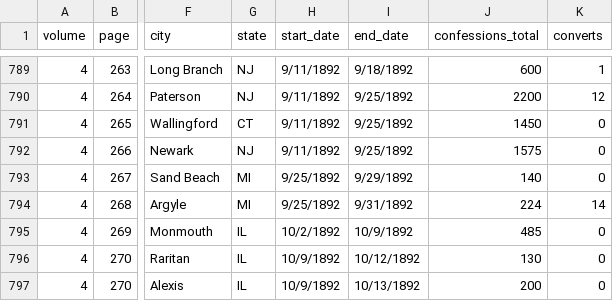
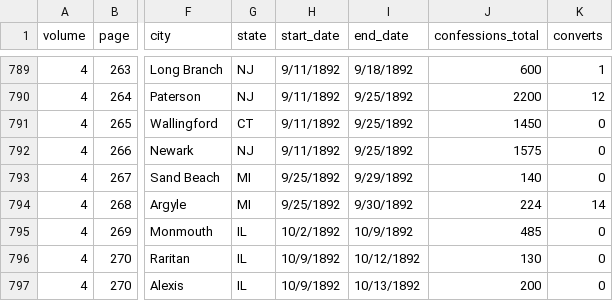
Before and after one commit to ropensci/historydata, a CSV file: data-raw/paulist-missions.geocoded.csv, drawn as a sheet; only a part is shown, gaps mark what is left out; the diff names each change by its address in the sheet, - before the commit and + after, or states it on an @@ line.

Commit message:
Fix data formatting of Paulists data

```diff
--- a/data-raw/paulist-missions.geocoded.csv
+++ b/data-raw/paulist-missions.geocoded.csv
-I794 (end_date): 9/31/1892
+I794 (end_date): 9/30/1892
```
Also changed, not shown: 5 other files.
